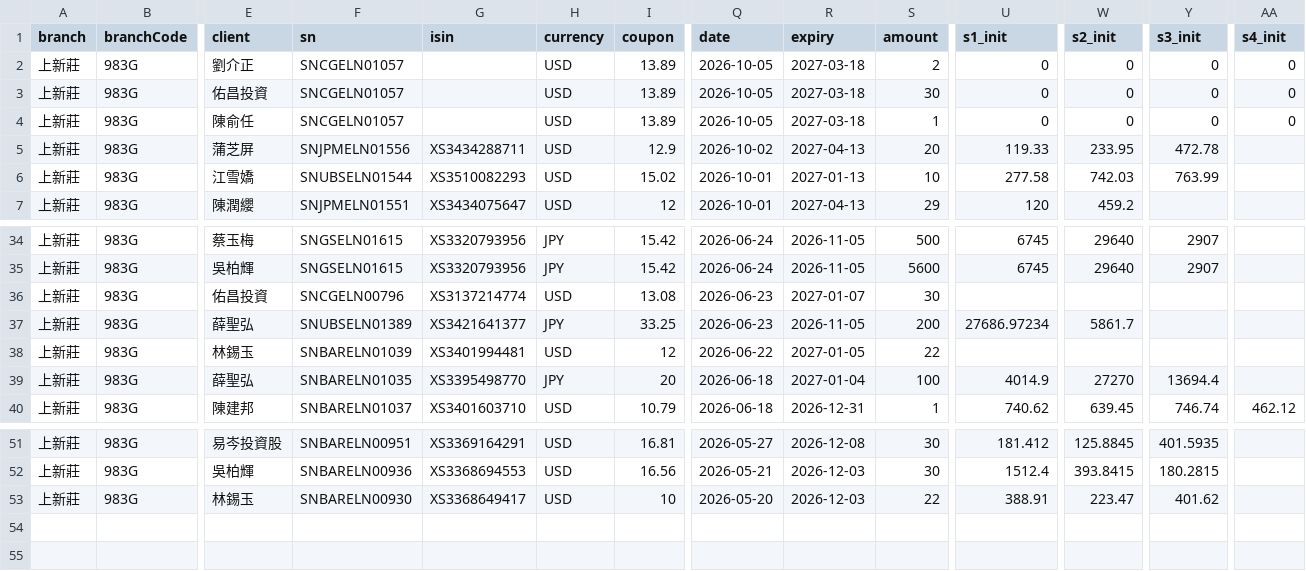
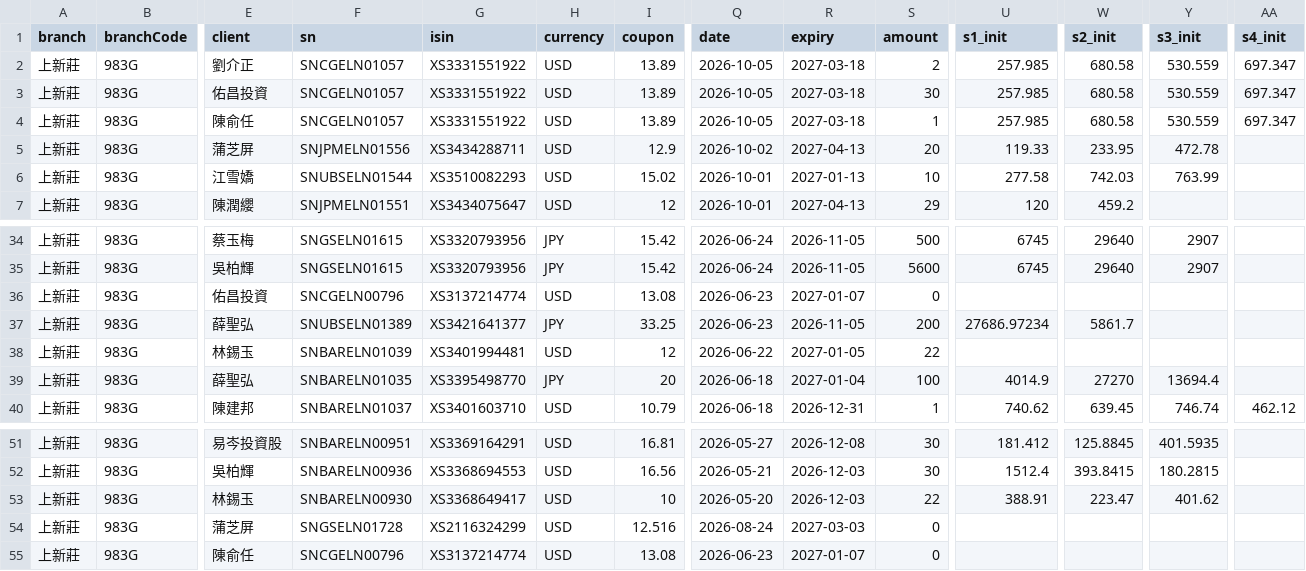
Before and after one commit to hpisokplay/fcn-dashboard, a CSV file: data.csv, drawn as a sheet; only a part is shown, gaps mark what is left out; rows hold the shown columns only; the diff names each change by its address in the sheet, - before the commit and + after, or states it on an @@ line.

Commit message:
Update data.csv (web entry)

```diff
--- a/data.csv
+++ b/data.csv
-G2:G4 (isin): (empty)
+G2:G4 (isin): XS3331551922
-U2:U4 (s1_init): 0
+U2:U4 (s1_init): 257.985
-W2:W4 (s2_init): 0
+W2:W4 (s2_init): 680.58
-Y2:Y4 (s3_init): 0
+Y2:Y4 (s3_init): 530.559
-AA2:AA4 (s4_init): 0
+AA2:AA4 (s4_init): 697.347
-S36 (amount): 30
+S36 (amount): 0
+row 54: 上新莊 | 983G | 蒲芝屏 | SNGSELN01728 | XS2116324299 | USD | 12.516 | 2026-08-24 | 2027-03-03 | 0
+row 55: 上新莊 | 983G | 陳俞任 | SNCGELN00796 | XS3137214774 | USD | 13.08 | 2026-06-23 | 2027-01-07 | 0
```
